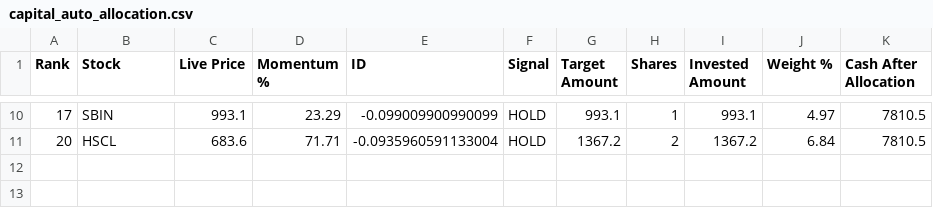
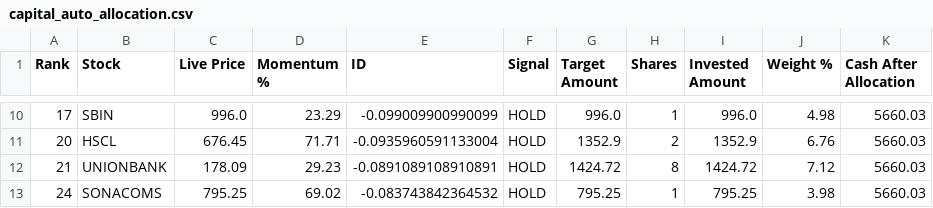
Before and after one commit to balasankar041-lang/moment, a CSV file: capital_auto_allocation.csv, drawn as a sheet; only a part is shown, gaps mark what is left out; the diff covers the shown part only.

```diff
--- a/capital_auto_allocation.csv
+++ b/capital_auto_allocation.csv
@@ -10,2 +10,4 @@ Rank,Stock,Live Price,Momentum %,ID,Signal,Target Amount,Shares,Invested Amount,
-17,SBIN,993.1,23.29,-0.099009900990099,HOLD,993.1,1,993.1,4.97,7810.5
-20,HSCL,683.6,71.71,-0.0935960591133004,HOLD,1367.2,2,1367.2,6.84,7810.5
+17,SBIN,996.0,23.29,-0.099009900990099,HOLD,996.0,1,996.0,4.98,5660.03
+20,HSCL,676.45,71.71,-0.0935960591133004,HOLD,1352.9,2,1352.9,6.76,5660.03
+21,UNIONBANK,178.09,29.23,-0.0891089108910891,HOLD,1424.72,8,1424.72,7.12,5660.03
+24,SONACOMS,795.25,69.02,-0.083743842364532,HOLD,795.25,1,795.25,3.98,5660.03
```
Also changed, not shown: 39 edited cells elsewhere in this file.
